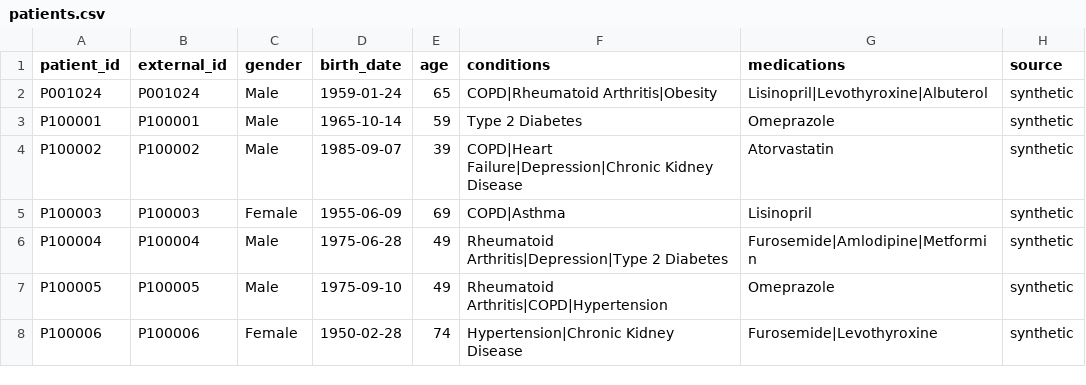
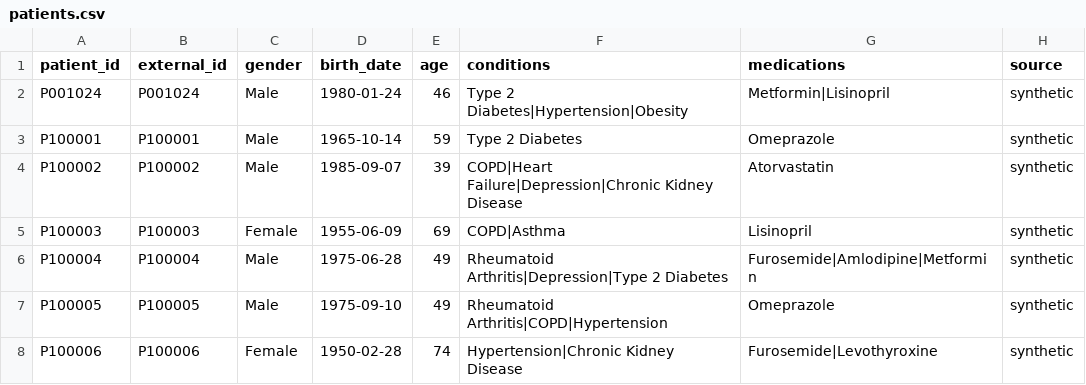
Before and after one commit to KathreshaBestinaB/ElevateX, a CSV file: data/raw/patients.csv, drawn as a sheet; only a part is shown.

```diff
--- a/data/raw/patients.csv
+++ b/data/raw/patients.csv
@@ -1,3 +1,3 @@
 patient_id,external_id,gender,birth_date,age,conditions,medications,source
-P001024,P001024,Male,1959-01-24,65,COPD|Rheumatoid Arthritis|Obesity,Lisinopril|Levothyroxine|Albuterol,synthetic
+P001024,P001024,Male,1980-01-24,46,Type 2 Diabetes|Hypertension|Obesity,Metformin|Lisinopril,synthetic
 P100001,P100001,Male,1965-10-14,59,Type 2 Diabetes,Omeprazole,synthetic
```
Also changed, not shown: 6 other files.
